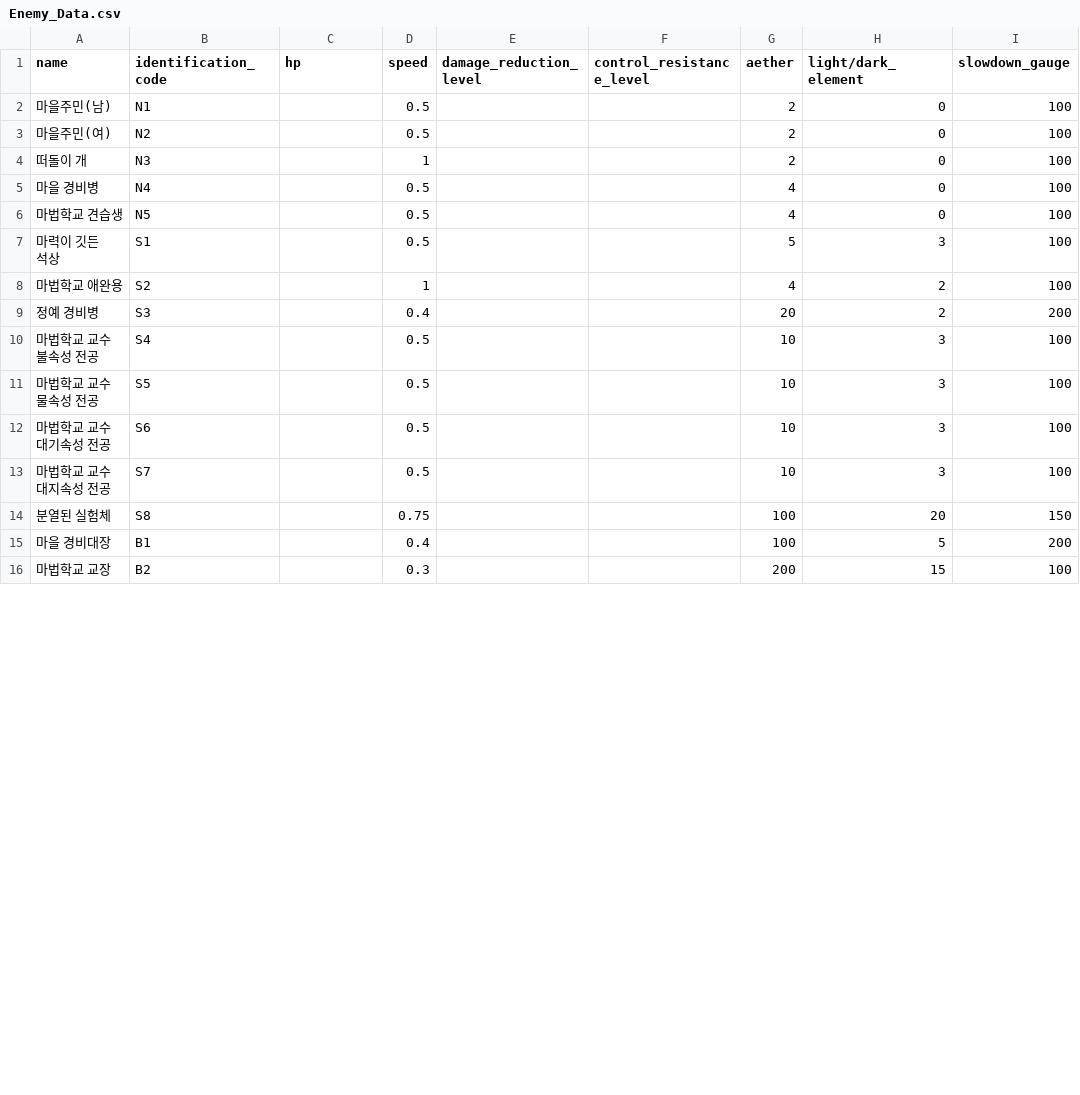
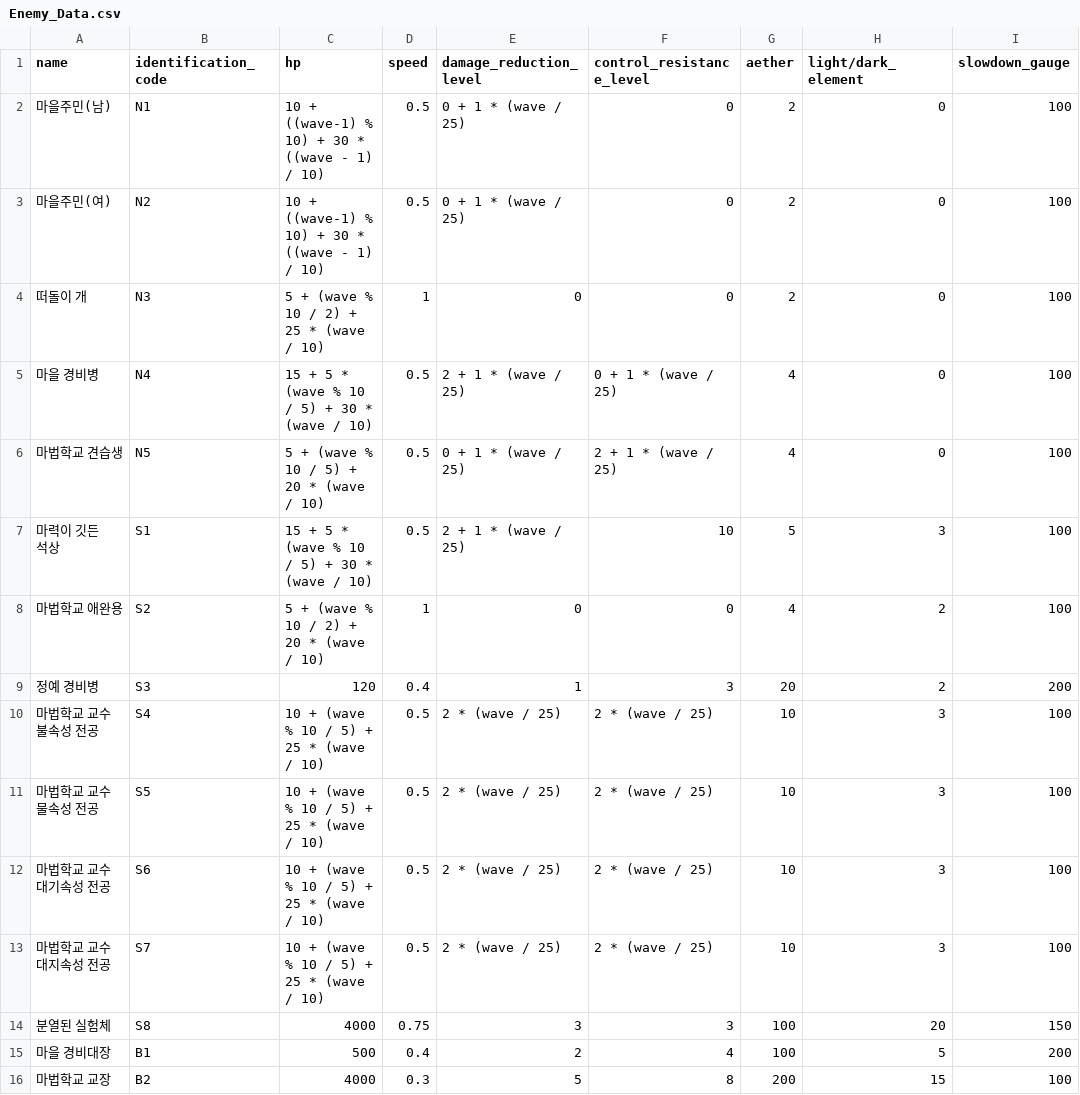
Before and after one commit to IngameAether/Aether, a CSV file: Assets/Resources/Enemy_Data.csv, drawn as a sheet; only a part is shown; the diff covers the shown part only; the diff names each change by its address in the sheet, - before the commit and + after, or states it on an @@ line.

Commit message:
feat: enemy_data formula calculate

```diff
--- a/Assets/Resources/Enemy_Data.csv
+++ b/Assets/Resources/Enemy_Data.csv
-C2:C3 (hp): (empty)
+C2:C3 (hp): 10 + ((wave-1) % 10) + 30 * ((wave - 1) / 10)
-E2:E3 (damage_reduction_level): (empty)
+E2:E3 (damage_reduction_level): 0 + 1 * (wave / 25)
-F2:F4 (control_resistance_level): (empty)
+F2:F4 (control_resistance_level): 0
-C4 (hp): (empty)
+C4 (hp): 5 + (wave % 10 / 2) + 25 * (wave / 10)
-E4 (damage_reduction_level): (empty)
+E4 (damage_reduction_level): 0
-C5 (hp): (empty)
+C5 (hp): 15 + 5 * (wave % 10 / 5) + 30 * (wave / 10)
-E5 (damage_reduction_level): (empty)
+E5 (damage_reduction_level): 2 + 1 * (wave / 25)
-F5 (control_resistance_level): (empty)
+F5 (control_resistance_level): 0 + 1 * (wave / 25)
-C6 (hp): (empty)
+C6 (hp): 5 + (wave % 10 / 5) + 20 * (wave / 10)
-E6 (damage_reduction_level): (empty)
+E6 (damage_reduction_level): 0 + 1 * (wave / 25)
-F6 (control_resistance_level): (empty)
+F6 (control_resistance_level): 2 + 1 * (wave / 25)
-C7 (hp): (empty)
+C7 (hp): 15 + 5 * (wave % 10 / 5) + 30 * (wave / 10)
-E7 (damage_reduction_level): (empty)
+E7 (damage_reduction_level): 2 + 1 * (wave / 25)
-F7 (control_resistance_level): (empty)
+F7 (control_resistance_level): 10
-C8 (hp): (empty)
+C8 (hp): 5 + (wave % 10 / 2) + 20 * (wave / 10)
-E8 (damage_reduction_level): (empty)
+E8 (damage_reduction_level): 0
-F8 (control_resistance_level): (empty)
+F8 (control_resistance_level): 0
-C9 (hp): (empty)
+C9 (hp): 120
-E9 (damage_reduction_level): (empty)
+E9 (damage_reduction_level): 1
-F9 (control_resistance_level): (empty)
+F9 (control_resistance_level): 3
-C10:C13 (hp): (empty)
+C10:C13 (hp): 10 + (wave % 10 / 5) + 25 * (wave / 10)
-E10:E13 (damage_reduction_level): (empty)
+E10:E13 (damage_reduction_level): 2 * (wave / 25)
-F10:F13 (control_resistance_level): (empty)
+F10:F13 (control_resistance_level): 2 * (wave / 25)
-C14 (hp): (empty)
+C14 (hp): 4000
-E14 (damage_reduction_level): (empty)
+E14 (damage_reduction_level): 3
-F14 (control_resistance_level): (empty)
+F14 (control_resistance_level): 3
-C15 (hp): (empty)
+C15 (hp): 500
-E15 (damage_reduction_level): (empty)
+E15 (damage_reduction_level): 2
-F15 (control_resistance_level): (empty)
+F15 (control_resistance_level): 4
-C16 (hp): (empty)
+C16 (hp): 4000
-E16 (damage_reduction_level): (empty)
+E16 (damage_reduction_level): 5
-F16 (control_resistance_level): (empty)
+F16 (control_resistance_level): 8
```
Also changed, not shown: 6 edited cells elsewhere in this file, 8 other files.
